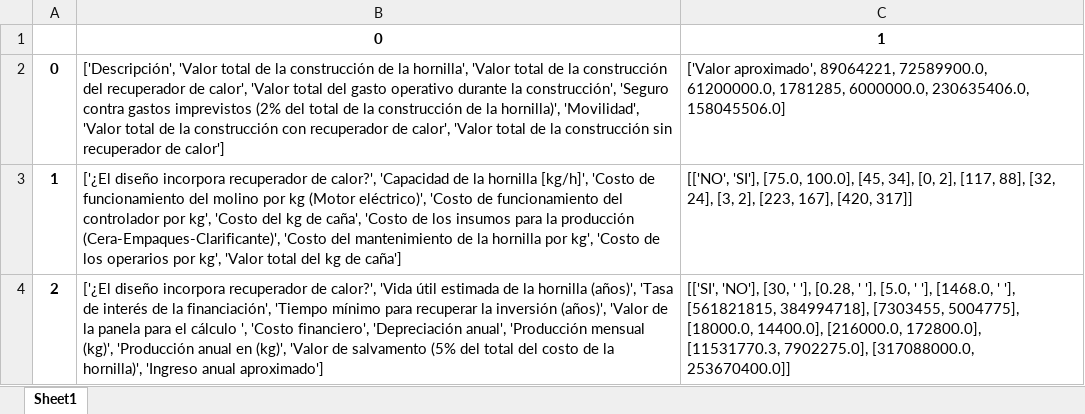
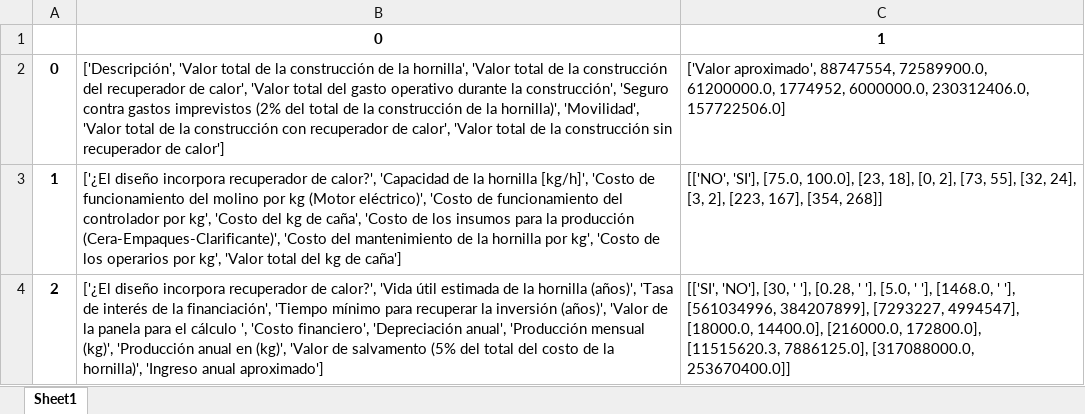
Before and after one commit to HenryHdez/Sistema_Experto, an Excel workbook: Aplicacion_Sistema_Experto/Sitio_WEB/static/Graficas/Temp6.xlsx, sheet Sheet1, drawn as a sheet; values as stored, in another font and other column widths than the file's, no borders; the diff names each change by its address in the sheet, - before the commit and + after, or states it on an @@ line.

```diff
--- a/Aplicacion_Sistema_Experto/Sitio_WEB/static/Graficas/Temp6.xlsx (sheet Sheet1)
+++ b/Aplicacion_Sistema_Experto/Sitio_WEB/static/Graficas/Temp6.xlsx (sheet Sheet1)
-C2: ['Valor aproximado', 89064221, 72589900.0, 61200000.0, 1781285, 6000000.0, 230635406.0, 158045506.0]
+C2: ['Valor aproximado', 88747554, 72589900.0, 61200000.0, 1774952, 6000000.0, 230312406.0, 157722506.0]
-C3: …[75.0, 100.0], [45, 34], [0, 2], [117, 88], [32, 24], [3, 2], [223, 167], [420, 317]]
+C3: …[75.0, 100.0], [23, 18], [0, 2], [73, 55], [32, 24], [3, 2], [223, 167], [354, 268]]
-C4: …' '], [561821815, 384994718], [7303455, 5004775], [18000.0, 14400.0], [216000.0, 172800.0], [11531770.3, 7902275.0], [317088000.0, 253670400.0]]
+C4: …' '], [561034996, 384207899], [7293227, 4994547], [18000.0, 14400.0], [216000.0, 172800.0], [11515620.3, 7886125.0], [317088000.0, 253670400.0]]
```
Also changed, not shown: 28 other files.
